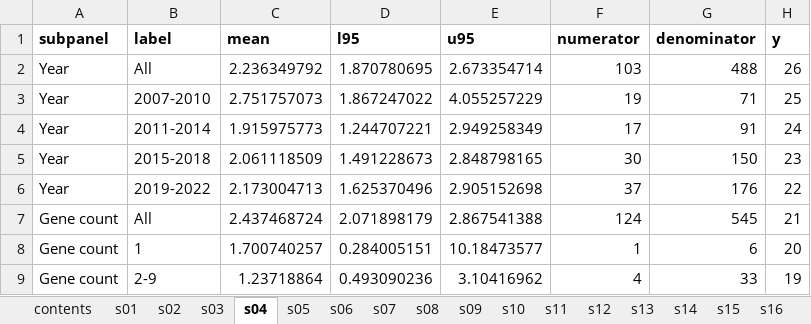
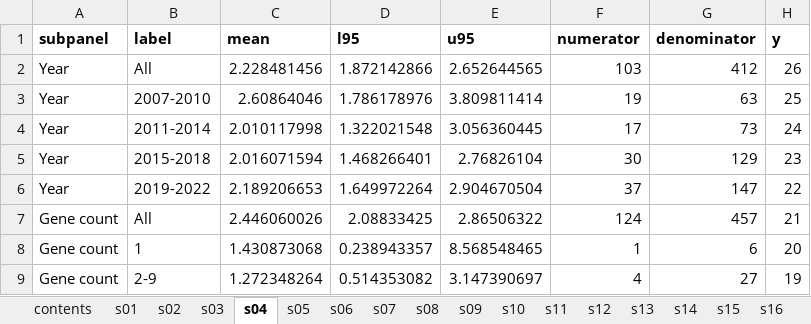
Before and after one commit to ericminikel/genetic_support, an Excel workbook: display_items/supplement.xlsx, sheet s04, drawn as a sheet; only a part is shown; values as stored, in another font and other column widths than the file's, no borders; the diff covers the shown part only; the diff names each change by its address in the sheet, - before the commit and + after, or states it on an @@ line.

```diff
--- a/display_items/supplement.xlsx (sheet s04)
+++ b/display_items/supplement.xlsx (sheet s04)
-C2 (mean): 2.236349792
+C2 (mean): 2.228481456
-D2 (l95): 1.870780695
+D2 (l95): 1.872142866
-E2 (u95): 2.673354714
+E2 (u95): 2.652644565
-G2 (denominator): 488
+G2 (denominator): 412
-C3 (mean): 2.751757073
+C3 (mean): 2.60864046
-D3 (l95): 1.867247022
+D3 (l95): 1.786178976
-E3 (u95): 4.055257229
+E3 (u95): 3.809811414
-G3 (denominator): 71
+G3 (denominator): 63
-C4 (mean): 1.915975773
+C4 (mean): 2.010117998
-D4 (l95): 1.244707221
+D4 (l95): 1.322021548
-E4 (u95): 2.949258349
+E4 (u95): 3.056360445
-G4 (denominator): 91
+G4 (denominator): 73
-C5 (mean): 2.061118509
+C5 (mean): 2.016071594
-D5 (l95): 1.491228673
+D5 (l95): 1.468266401
-E5 (u95): 2.848798165
+E5 (u95): 2.76826104
-G5 (denominator): 150
+G5 (denominator): 129
-C6 (mean): 2.173004713
+C6 (mean): 2.189206653
-D6 (l95): 1.625370496
+D6 (l95): 1.649972264
-E6 (u95): 2.905152698
+E6 (u95): 2.904670504
-G6 (denominator): 176
+G6 (denominator): 147
-C7 (mean): 2.437468724
+C7 (mean): 2.446060026
-D7 (l95): 2.071898179
+D7 (l95): 2.08833425
-E7 (u95): 2.867541388
+E7 (u95): 2.86506322
-G7 (denominator): 545
+G7 (denominator): 457
-C8 (mean): 1.700740257
+C8 (mean): 1.430873068
-D8 (l95): 0.284005151
+D8 (l95): 0.238943357
-E8 (u95): 10.18473577
+E8 (u95): 8.568548465
-C9 (mean): 1.23718864
+C9 (mean): 1.272348264
-D9 (l95): 0.493090236
+D9 (l95): 0.514353082
-E9 (u95): 3.10416962
+E9 (u95): 3.147390697
-G9 (denominator): 33
+G9 (denominator): 27
```
Also changed, not shown: 72 edited cells elsewhere in this sheet, sheet s31, sheet s29, sheet s27, sheet s19, sheet s05, sheet s32, 14 more sheets, other sheet tabs, 38 other files.
